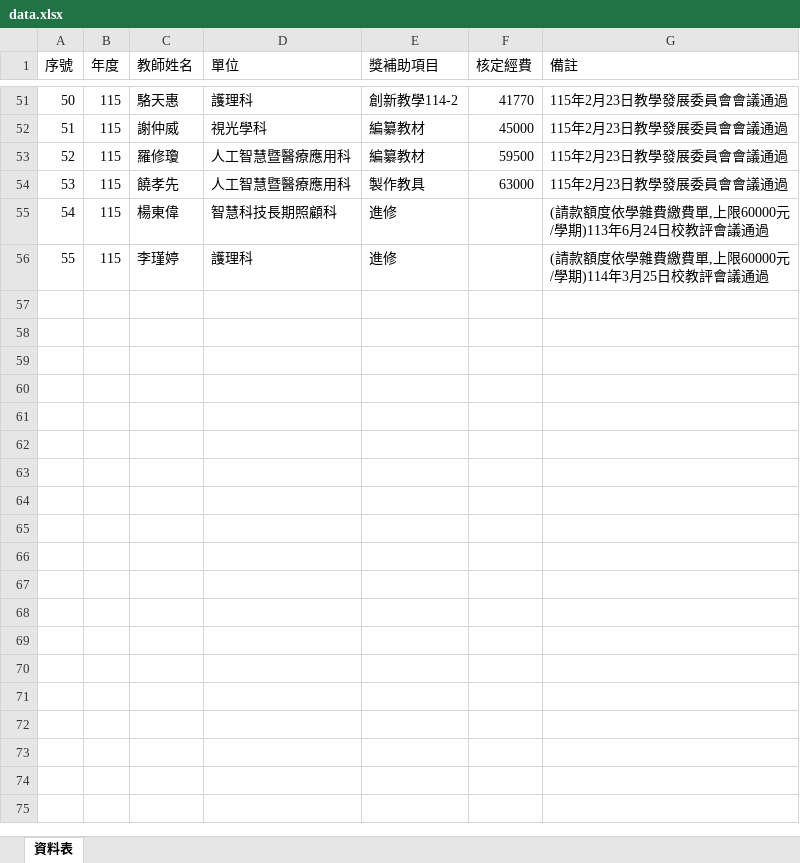
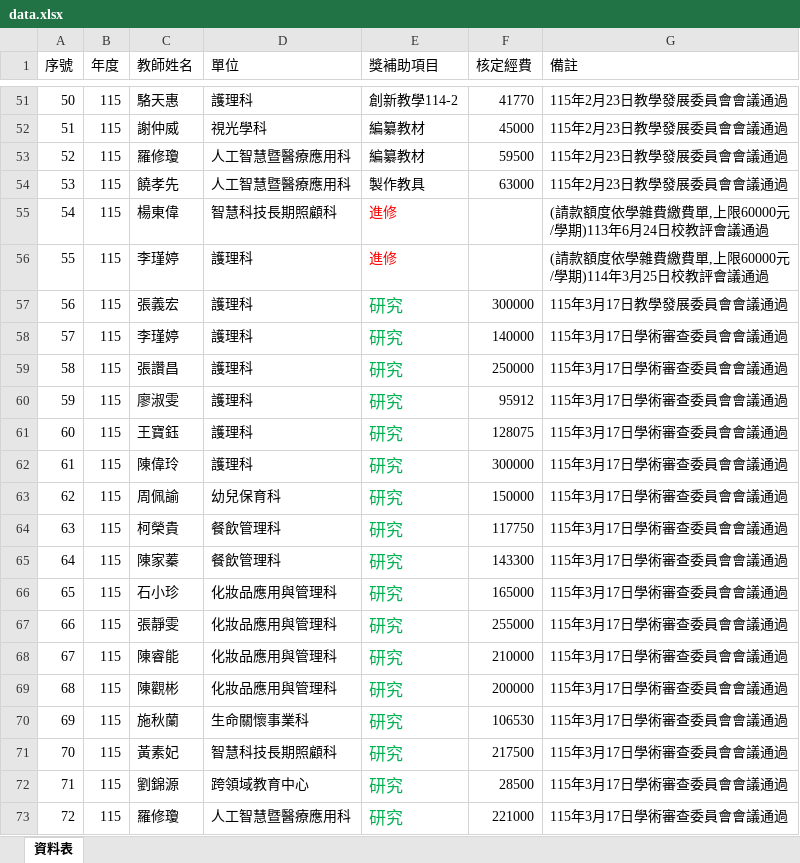
Before and after one commit to angellee09/excel-search, an Excel workbook: data.xlsx, sheet 資料表, drawn as a sheet; only a part is shown, gaps mark what is left out; values as stored, in another font and other column widths than the file's, no borders; the diff names each change by its address in the sheet, - before the commit and + after, or states it on an @@ line.

Commit message:
Add files via upload

```diff
--- a/data.xlsx (sheet 資料表)
+++ b/data.xlsx (sheet 資料表)
-E55:E56 text colour: black
+E55:E56 text colour: #FF0000
+row 57: 56 | 115 | 張義宏 | 護理科 | 研究 | 300000 | 115年3月17日教學發展委員會會議通過
+row 58: 57 | 115 | 李瑾婷 | 護理科 | 研究 | 140000 | 115年3月17日學術審查委員會會議通過
+row 59: 58 | 115 | 張讚昌 | 護理科 | 研究 | 250000 | 115年3月17日學術審查委員會會議通過
+row 60: 59 | 115 | 廖淑雯 | 護理科 | 研究 | 95912 | 115年3月17日學術審查委員會會議通過
+row 61: 60 | 115 | 王寶鈺 | 護理科 | 研究 | 128075 | 115年3月17日學術審查委員會會議通過
+row 62: 61 | 115 | 陳偉玲 | 護理科 | 研究 | 300000 | 115年3月17日學術審查委員會會議通過
+row 63: 62 | 115 | 周佩諭 | 幼兒保育科 | 研究 | 150000 | 115年3月17日學術審查委員會會議通過
+row 64: 63 | 115 | 柯榮貴 | 餐飲管理科 | 研究 | 117750 | 115年3月17日學術審查委員會會議通過
+row 65: 64 | 115 | 陳家蓁 | 餐飲管理科 | 研究 | 143300 | 115年3月17日學術審查委員會會議通過
+row 66: 65 | 115 | 石小珍 | 化妝品應用與管理科 | 研究 | 165000 | 115年3月17日學術審查委員會會議通過
+row 67: 66 | 115 | 張靜雯 | 化妝品應用與管理科 | 研究 | 255000 | 115年3月17日學術審查委員會會議通過
+row 68: 67 | 115 | 陳睿能 | 化妝品應用與管理科 | 研究 | 210000 | 115年3月17日學術審查委員會會議通過
+row 69: 68 | 115 | 陳觀彬 | 化妝品應用與管理科 | 研究 | 200000 | 115年3月17日學術審查委員會會議通過
+row 70: 69 | 115 | 施秋蘭 | 生命關懷事業科 | 研究 | 106530 | 115年3月17日學術審查委員會會議通過
+row 71: 70 | 115 | 黃素妃 | 智慧科技長期照顧科 | 研究 | 217500 | 115年3月17日學術審查委員會會議通過
+row 72: 71 | 115 | 劉錦源 | 跨領域教育中心 | 研究 | 28500 | 115年3月17日學術審查委員會會議通過
+row 73: 72 | 115 | 羅修瓊 | 人工智慧暨醫療應用科 | 研究 | 221000 | 115年3月17日學術審查委員會會議通過
```
